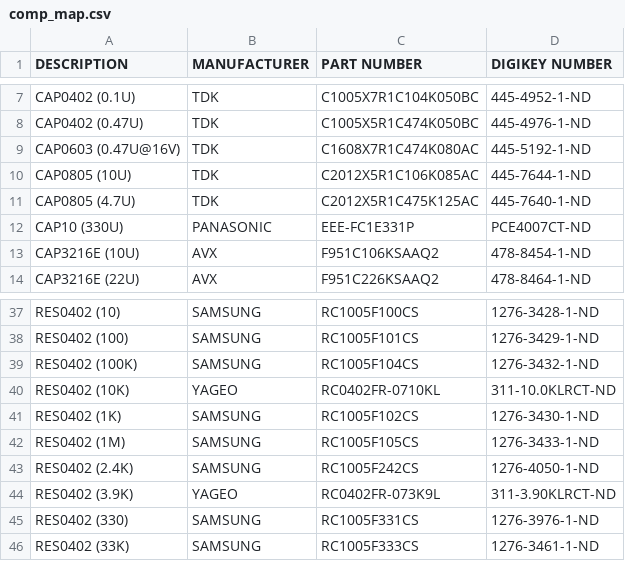
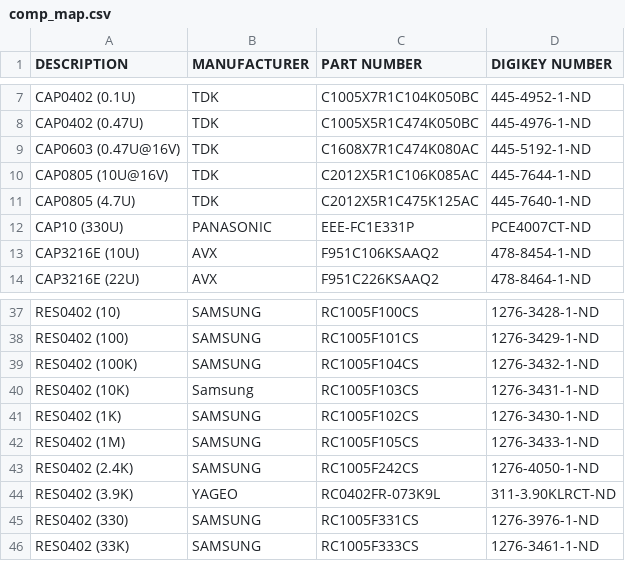
Before and after one commit to bespoke-silicon-group/bsg_motherboards, a CSV file: bsg_trouble/super_trouble_v2/pcb_development/pcb_assembly/comp_map.csv, drawn as a sheet; only a part is shown, gaps mark what is left out; the diff covers the shown part only.

```diff
--- a/bsg_trouble/super_trouble_v2/pcb_development/pcb_assembly/comp_map.csv
+++ b/bsg_trouble/super_trouble_v2/pcb_development/pcb_assembly/comp_map.csv
@@ -9,3 +9,3 @@ CAP0402 (0.47U),TDK,C1005X5R1C474K050BC,445-4976-1-ND
 CAP0603 (0.47U@16V),TDK,C1608X7R1C474K080AC,445-5192-1-ND
-CAP0805 (10U),TDK,C2012X5R1C106K085AC,445-7644-1-ND
+CAP0805 (10U@16V),TDK,C2012X5R1C106K085AC,445-7644-1-ND
 CAP0805 (4.7U),TDK,C2012X5R1C475K125AC,445-7640-1-ND
@@ -39,3 +39,3 @@ RES0402 (100),SAMSUNG,RC1005F101CS,1276-3429-1-ND
 RES0402 (100K),SAMSUNG,RC1005F104CS,1276-3432-1-ND
-RES0402 (10K),YAGEO,RC0402FR-0710KL,311-10.0KLRCT-ND
+RES0402 (10K),Samsung,RC1005F103CS,1276-3431-1-ND
 RES0402 (1K),SAMSUNG,RC1005F102CS,1276-3430-1-ND
```
Also changed, not shown: 29 added rows and 1 edited cell elsewhere in this file, bsg_trouble/super_trouble_v2/pcb_development/pcb_assembly/BOM.csv, 31 other files.
